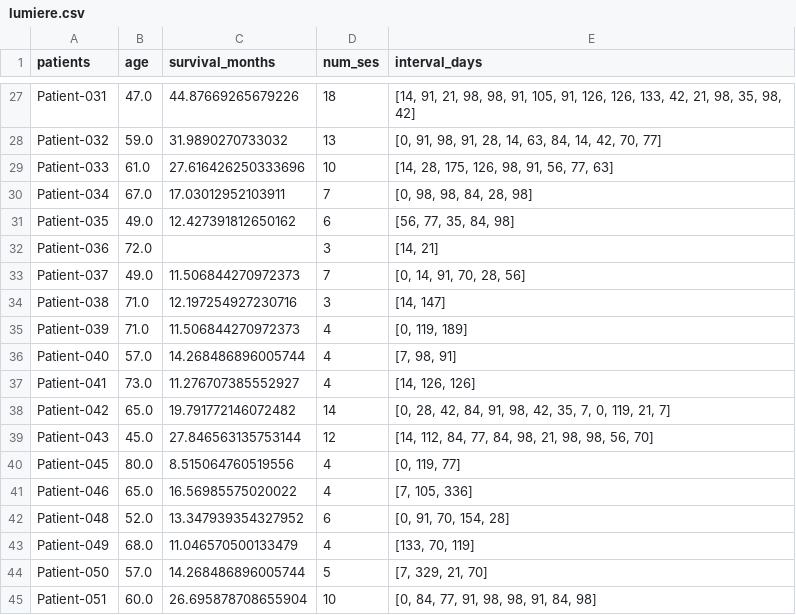
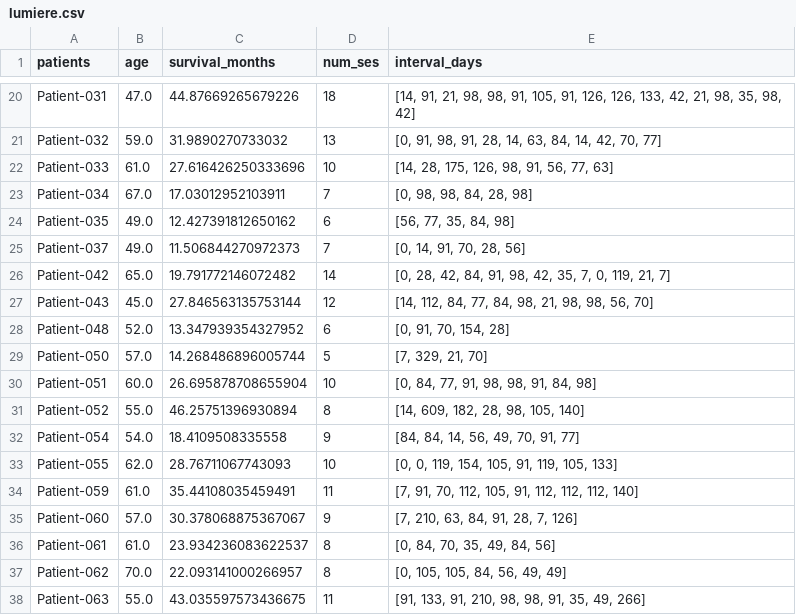
Before and after one commit to allaaamr/TaDiff, a CSV file: data/lumiere.csv, drawn as a sheet; only a part is shown, gaps mark what is left out; the shorter side is filled out with more unchanged rows; the diff covers the shown part only; the diff names each change by its address in the sheet, - before the commit and + after, or states it on an @@ line.

```diff
--- a/data/lumiere.csv
+++ b/data/lumiere.csv
-row 32: Patient-036 | 72.0 |  | 3 | [14, 21]
-row 34: Patient-038 | 71.0 | 12.197254927230716 | 3 | [14, 147]
-row 35: Patient-039 | 71.0 | 11.506844270972373 | 4 | [0, 119, 189]
-row 36: Patient-040 | 57.0 | 14.268486896005744 | 4 | [7, 98, 91]
-row 37: Patient-041 | 73.0 | 11.276707385552927 | 4 | [14, 126, 126]
-row 40: Patient-045 | 80.0 | 8.515064760519556 | 4 | [0, 119, 77]
-row 41: Patient-046 | 65.0 | 16.56985575020022 | 4 | [7, 105, 336]
-row 43: Patient-049 | 68.0 | 11.046570500133479 | 4 | [133, 70, 119]
```
Also changed, not shown: 18 removed rows elsewhere in this file, src/data/lumiere.csv, 9 other files.
